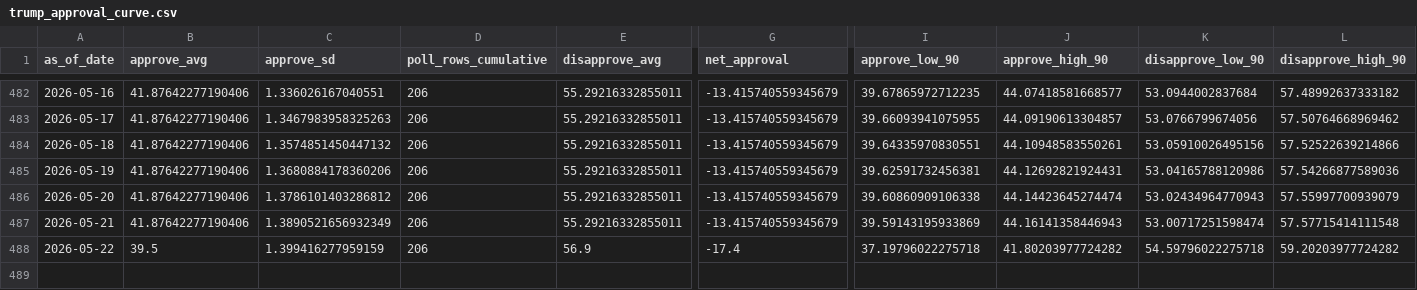
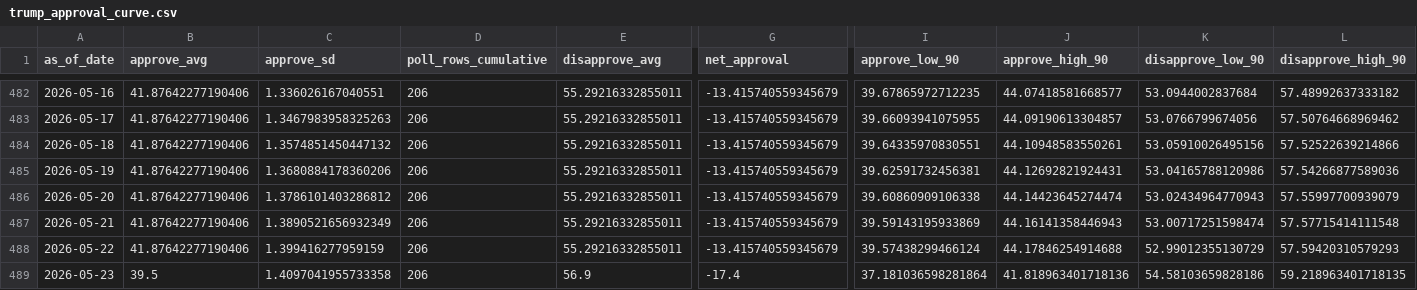
Before and after one commit to jaydendavisnc/election-forecast-2026, a CSV file: data/runtime/latest/trump_approval_curve.csv, drawn as a sheet; only a part is shown, gaps mark what is left out; rows hold the shown columns only; the diff names each change by its address in the sheet, - before the commit and + after, or states it on an @@ line.

```diff
--- a/data/runtime/latest/trump_approval_curve.csv
+++ b/data/runtime/latest/trump_approval_curve.csv
-B488 (approve_avg): 39.5
+B488 (approve_avg): 41.87642277190406
-E488 (disapprove_avg): 56.9
+E488 (disapprove_avg): 55.29216332855011
-G488 (net_approval): -17.4
+G488 (net_approval): -13.415740559345679
-I488 (approve_low_90): 37.19796022275718
+I488 (approve_low_90): 39.57438299466124
-J488 (approve_high_90): 41.80203977724282
+J488 (approve_high_90): 44.17846254914688
-K488 (disapprove_low_90): 54.59796022275718
+K488 (disapprove_low_90): 52.99012355130729
-L488 (disapprove_high_90): 59.20203977724282
+L488 (disapprove_high_90): 57.59420310579293
+row 489: 2026-05-23 | 39.5 | 1.4097041955733358 | 206 | 56.9 | -17.4 | 37.181036598281864 | 41.818963401718136 | 54.58103659828186 | 59.218963401718135
```
Also changed, not shown: data/history/forecast_history.csv, data/history/run_history.csv, 6 other files.
